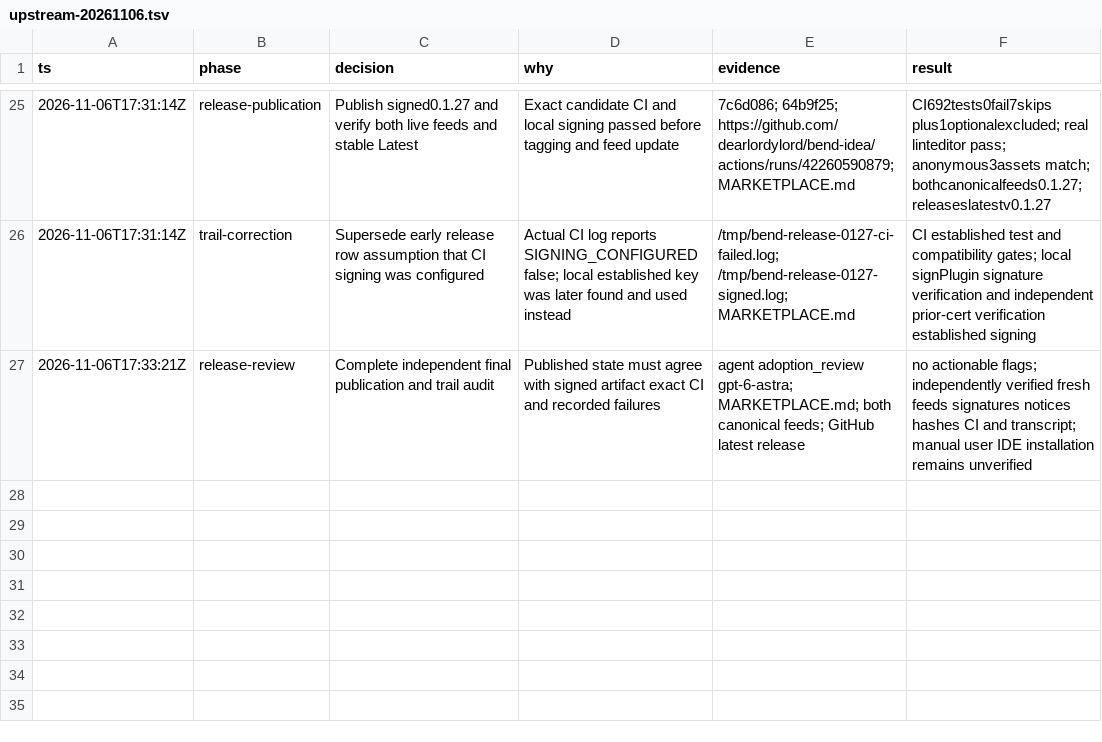
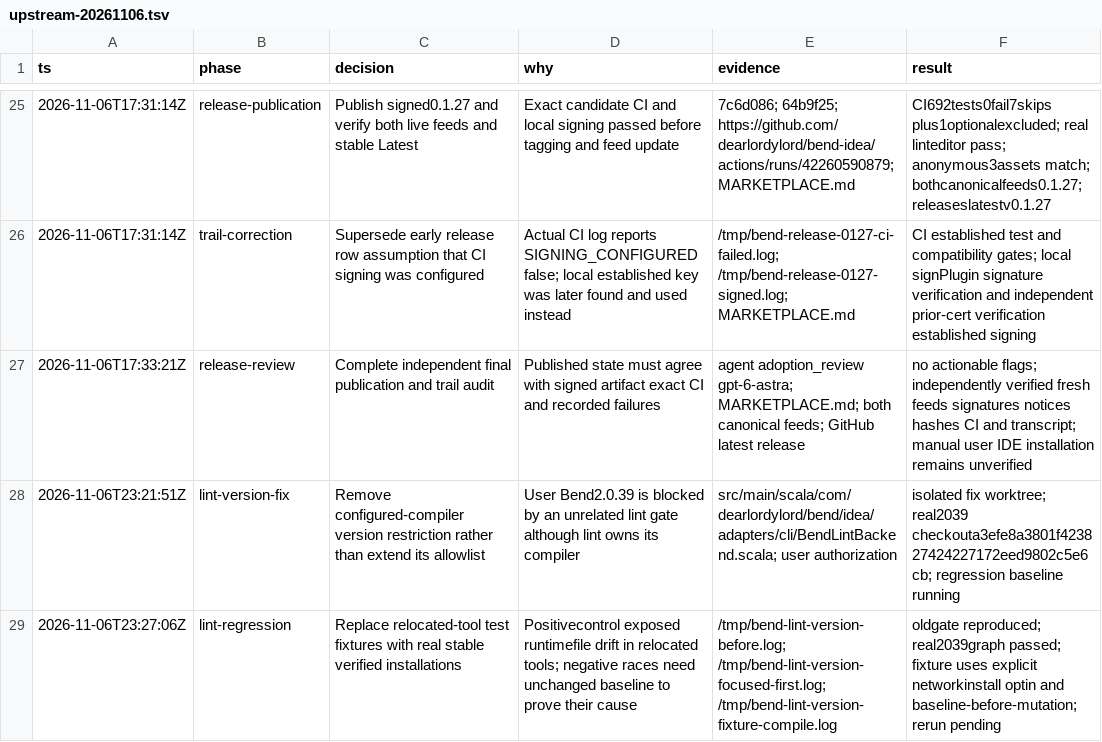
Before and after one commit to dearlordylord/bend-idea, a TSV file: .audit/upstream-20261106.tsv, drawn as a sheet; only a part is shown, gaps mark what is left out; the diff names each change by its address in the sheet, - before the commit and + after, or states it on an @@ line.

Commit message:
Fix lint rejection of configured compiler versions for 0.1.28

```diff
--- a/.audit/upstream-20261106.tsv
+++ b/.audit/upstream-20261106.tsv
+row 28: 2026-11-06T23:21:51Z | lint-version-fix | Remove configured-compiler version restriction rather than extend its allowlist | User Bend2.0.39 is blocked by an unrelated lint gate although lint owns its compiler | src/main/scala/com/dearlordylord/bend/idea/adapters/cli/BendLintBackend.scala; user authorization | isolated fix worktree; real2039 checkouta3efe8a3801f423827424227172eed9802c5e6cb; regression baseline running
+row 29: 2026-11-06T23:27:06Z | lint-regression | Replace relocated-tool test fixtures with real stable verified installations | Positivecontrol exposed runtimefile drift in relocated tools; negative races need unchanged baseline to prove their cause | /tmp/bend-lint-version-before.log; /tmp/bend-lint-version-focused-first.log; /tmp/bend-lint-version-fixture-compile.log | oldgate reproduced; real2039graph passed; fixture uses explicit networkinstall optin and baseline-before-mutation; rerun pending
```
Also changed, not shown: 10 other files.
